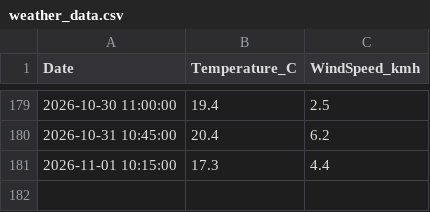
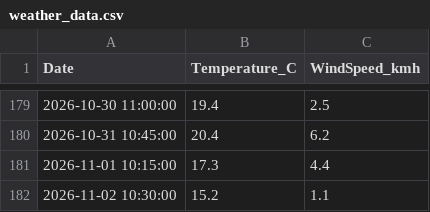
Before and after one commit to FuzzyLogic112/Auto-Data-Pipeline, a CSV file: weather_data.csv, drawn as a sheet; only a part is shown, gaps mark what is left out; the diff names each change by its address in the sheet, - before the commit and + after, or states it on an @@ line.

```diff
--- a/weather_data.csv
+++ b/weather_data.csv
+row 182: 2026-11-02 10:30:00 | 15.2 | 1.1
```
